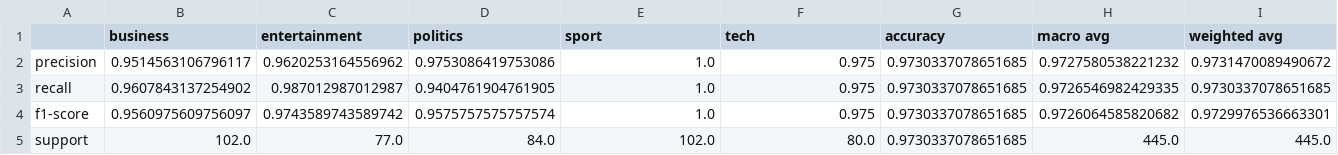
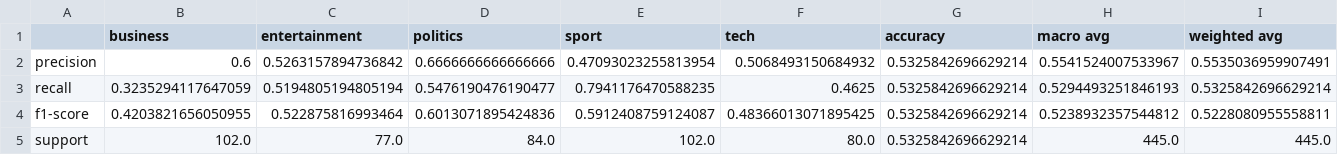
Before and after one commit to tmnestor/bert_local_dev, a CSV file: evaluation_results/classification_report.csv, drawn as a sheet.

Commit message:
✨ Update evaluation metrics and model saving logic; improve confusion matrix and classification report accuracy, and standardize model checkpoint formats

```diff
--- a/evaluation_results/classification_report.csv
+++ b/evaluation_results/classification_report.csv
@@ -1,5 +1,5 @@
 ,business,entertainment,politics,sport,tech,accuracy,macro avg,weighted avg
-precision,0.9514563106796117,0.9620253164556962,0.9753086419753086,1.0,0.975,0.9730337078651685,0.9727580538221232,0.9731470089490672
-recall,0.9607843137254902,0.987012987012987,0.9404761904761905,1.0,0.975,0.9730337078651685,0.9726546982429335,0.9730337078651685
-f1-score,0.9560975609756097,0.9743589743589742,0.9575757575757574,1.0,0.975,0.9730337078651685,0.9726064585820682,0.9729976536663301
-support,102.0,77.0,84.0,102.0,80.0,0.9730337078651685,445.0,445.0
+precision,0.6,0.5263157894736842,0.6666666666666666,0.47093023255813954,0.5068493150684932,0.5325842696629214,0.5541524007533967,0.5535036959907491
+recall,0.3235294117647059,0.5194805194805194,0.5476190476190477,0.7941176470588235,0.4625,0.5325842696629214,0.5294493251846193,0.5325842696629214
+f1-score,0.4203821656050955,0.522875816993464,0.6013071895424836,0.5912408759124087,0.48366013071895425,0.5325842696629214,0.5238932357544812,0.5228080955558811
+support,102.0,77.0,84.0,102.0,80.0,0.5325842696629214,445.0,445.0
```
Also changed, not shown: evaluation_results/test_predictions.csv, 5 other files.
